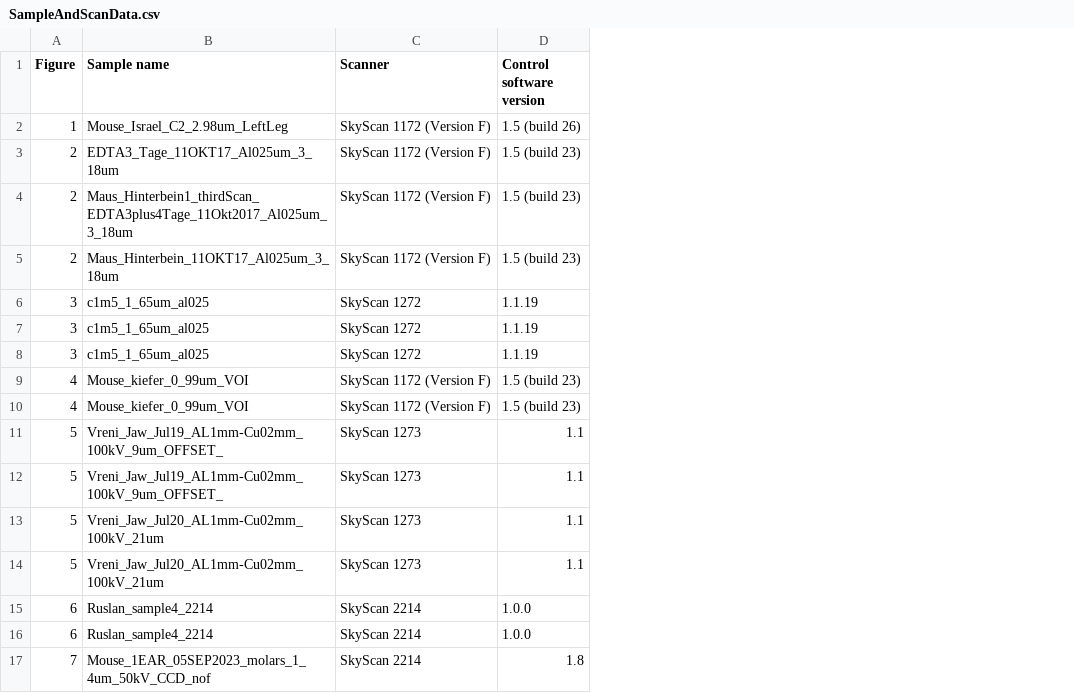
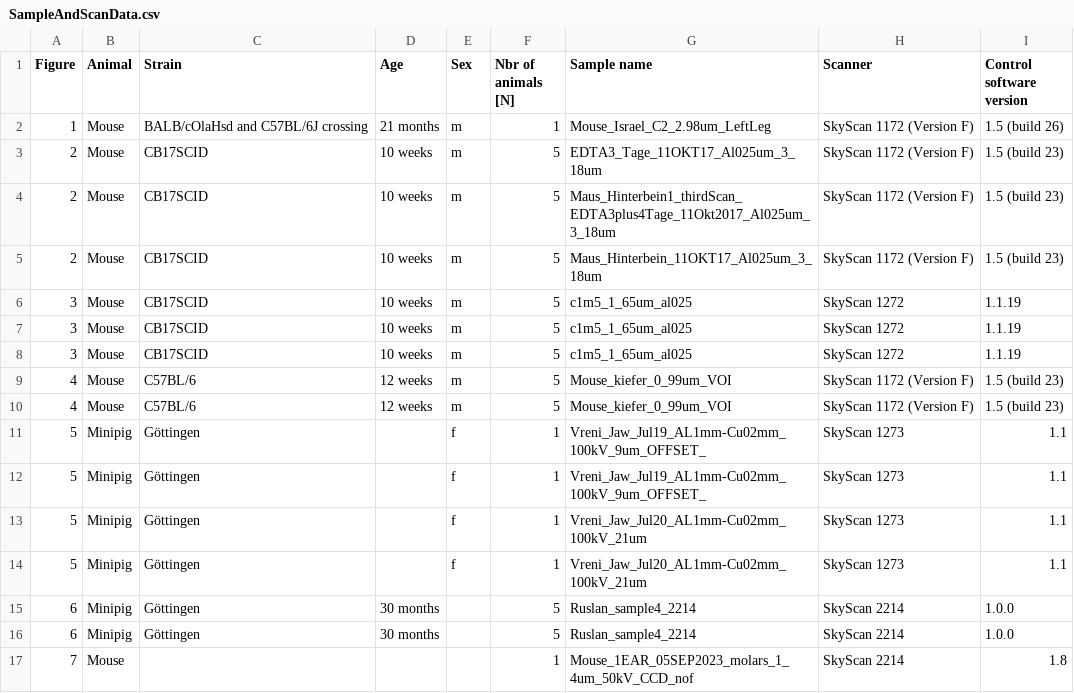
Before and after one commit to microct-ana-unibe-ch/microvasculature-manuscript, a CSV file: content/data/SampleAndScanData.csv, drawn as a sheet; only a part is shown; the diff names each change by its address in the sheet, - before the commit and + after, or states it on an @@ line.

Commit message:
Update table with animal details

```diff
--- a/content/data/SampleAndScanData.csv
+++ b/content/data/SampleAndScanData.csv
+column B (Animal), rows 2-17: Mouse | Mouse | Mouse | Mouse | Mouse | Mouse | Mouse | Mouse | Mouse | Minipig | Minipig | Minipig | Minipig | Minipig | Minipig | Mouse
+column C (Strain), rows 2-16: BALB/cOlaHsd and C57BL/6J crossing | CB17SCID | CB17SCID | CB17SCID | CB17SCID | CB17SCID | CB17SCID | C57BL/6 | C57BL/6 | Göttingen | Göttingen | Göttingen | Göttingen | Göttingen | Göttingen
+column D (Age), rows 2-16: 21 months | 10 weeks | 10 weeks | 10 weeks | 10 weeks | 10 weeks | 10 weeks | 12 weeks | 12 weeks |  |  |  |  | 30 months | 30 months
+column E (Sex), rows 2-14: m | m | m | m | m | m | m | m | m | f | f | f | f
+column F (Nbr of animals [N]), rows 2-17: 1 | 5 | 5 | 5 | 5 | 5 | 5 | 5 | 5 | 1 | 1 | 1 | 1 | 5 | 5 | 1
```
